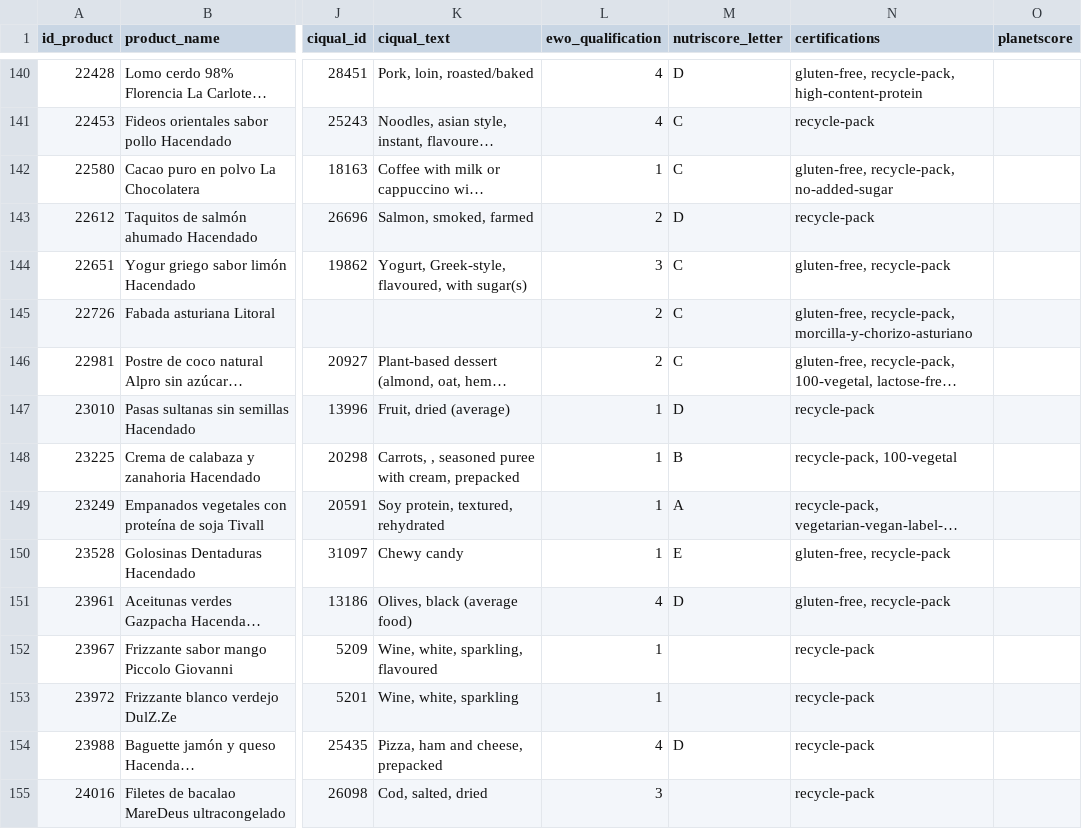
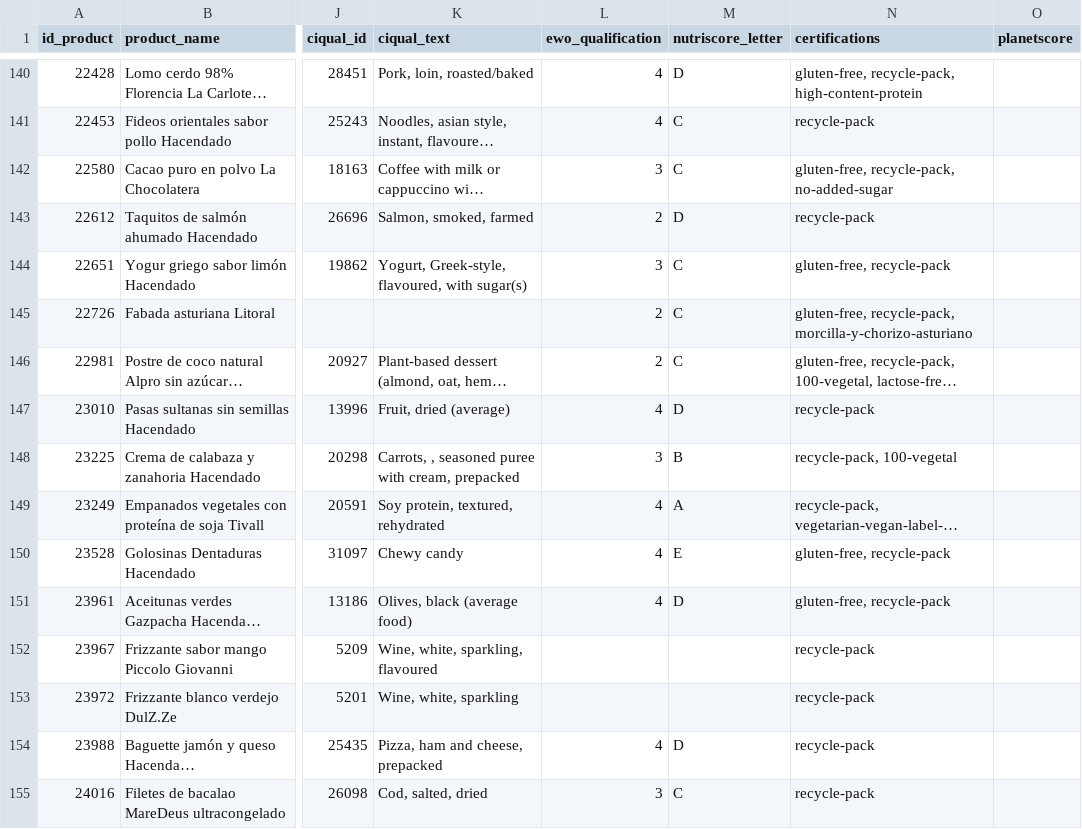
Before and after one commit to cescFT/TFM-fferretar-code, a CSV file: csv/to_send/unique_products_2.csv, drawn as a sheet; only a part is shown, gaps mark what is left out; long unchanged cells end in …; the diff covers the shown part only; the diff names each change by its address in the sheet, - before the commit and + after, or states it on an @@ line.

Commit message:
Fixing some things that calculates wrong ewo and nutriscore

```diff
--- a/csv/to_send/unique_products_2.csv
+++ b/csv/to_send/unique_products_2.csv
-L142 (ewo_qualification): 1
+L142 (ewo_qualification): 3
-L147 (ewo_qualification): 1
+L147 (ewo_qualification): 4
-L148 (ewo_qualification): 1
+L148 (ewo_qualification): 3
-L149:L150 (ewo_qualification): 1
+L149:L150 (ewo_qualification): 4
-L152:L153 (ewo_qualification): 1
+L152:L153 (ewo_qualification): (empty)
-M155 (nutriscore_letter): (empty)
+M155 (nutriscore_letter): C
```
Also changed, not shown: 126 edited cells elsewhere in this file, csv/grocery-scraper-results.csv, 4 other files.
